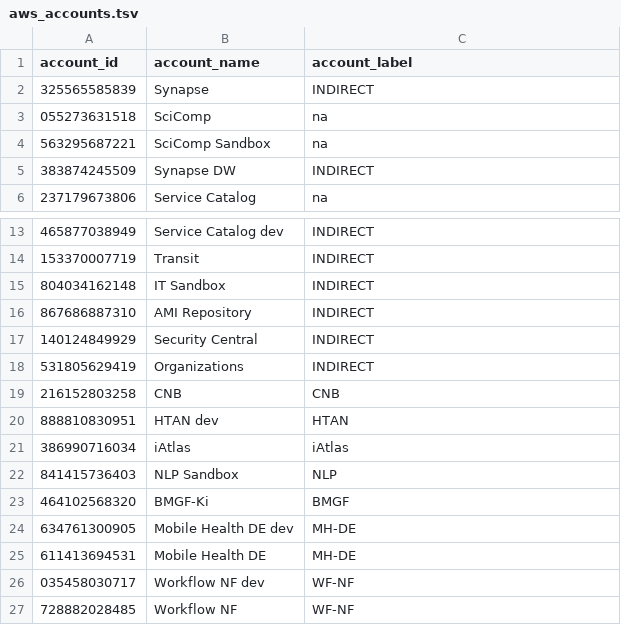
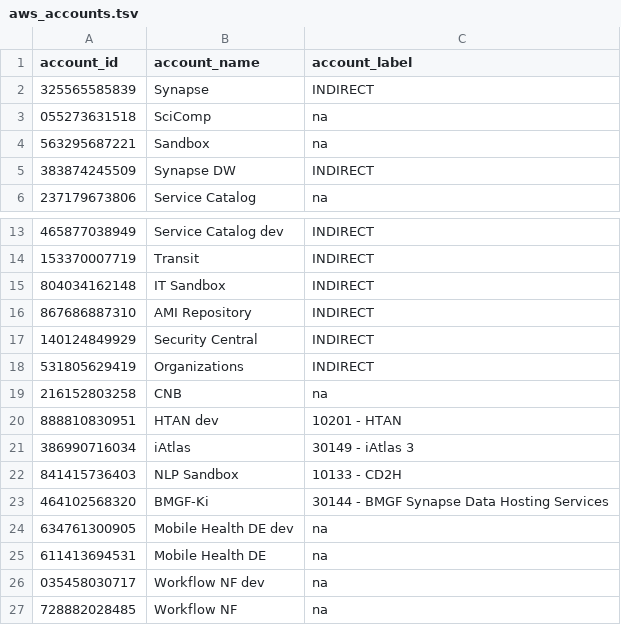
Before and after one commit to Sage-Bionetworks/aws-cost-accounting, a TSV file: aws_accounts.tsv, drawn as a sheet; only a part is shown, gaps mark what is left out.

```diff
--- a/aws_accounts.tsv
+++ b/aws_accounts.tsv
@@ -3,3 +3,3 @@ account_id	account_name	account_label
 055273631518	SciComp	na	
-563295687221	SciComp Sandbox	na	
+563295687221	Sandbox	na	
 383874245509	Synapse DW	INDIRECT	
@@ -18,10 +18,10 @@ account_id	account_name	account_label
 531805629419	Organizations	INDIRECT	
-216152803258	CNB	CNB
-888810830951	HTAN dev	HTAN
-386990716034	iAtlas	iAtlas
-841415736403	NLP Sandbox	NLP
-464102568320	BMGF-Ki	BMGF
-634761300905	Mobile Health DE dev	MH-DE
-611413694531	Mobile Health DE	MH-DE
-035458030717	Workflow NF dev	WF-NF
-728882028485	Workflow NF	WF-NF
+216152803258	CNB	na
+888810830951	HTAN dev	10201 - HTAN
+386990716034	iAtlas	30149 - iAtlas 3
+841415736403	NLP Sandbox	10133 - CD2H
+464102568320	BMGF-Ki	30144 - BMGF Synapse Data Hosting Services
+634761300905	Mobile Health DE dev	na
+611413694531	Mobile Health DE	na
+035458030717	Workflow NF dev	na
+728882028485	Workflow NF	na
```
Also changed, not shown: 9 other files.
